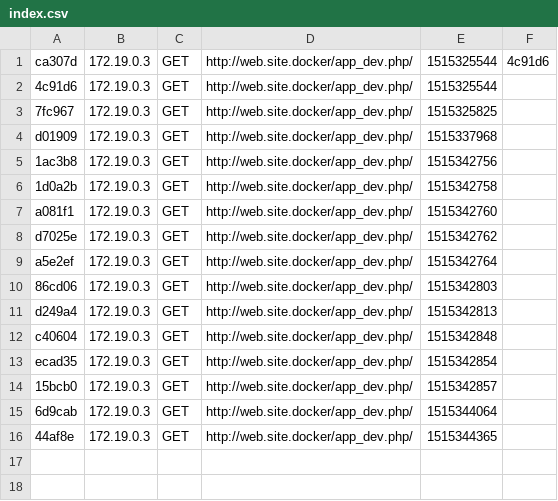
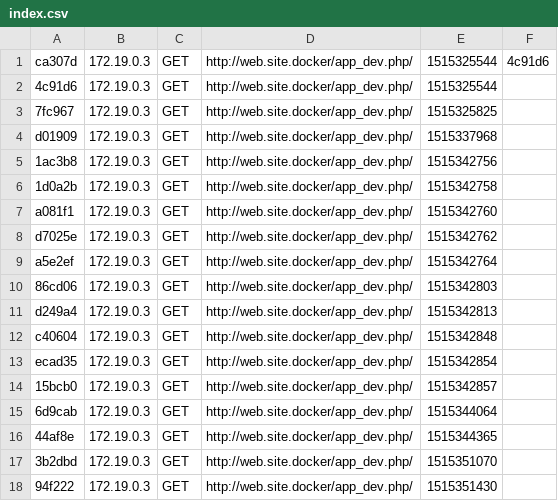
Before and after one commit to botefori/enhanceskill, a CSV file: site/app/cache/dev/profiler/index.csv, drawn as a sheet; the diff names each change by its address in the sheet, - before the commit and + after, or states it on an @@ line.

```diff
--- a/site/app/cache/dev/profiler/index.csv
+++ b/site/app/cache/dev/profiler/index.csv
+row 17: 3b2dbd | 172.19.0.3 | GET | http://web.site.docker/app_dev.php/ | 1515351070
+row 18: 94f222 | 172.19.0.3 | GET | http://web.site.docker/app_dev.php/ | 1515351430
```
Also changed, not shown: 4 other files.
